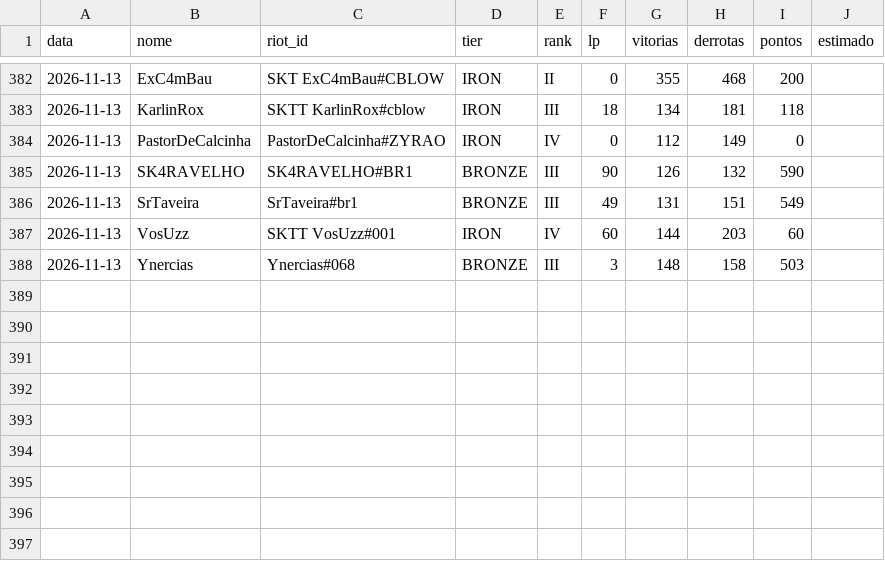
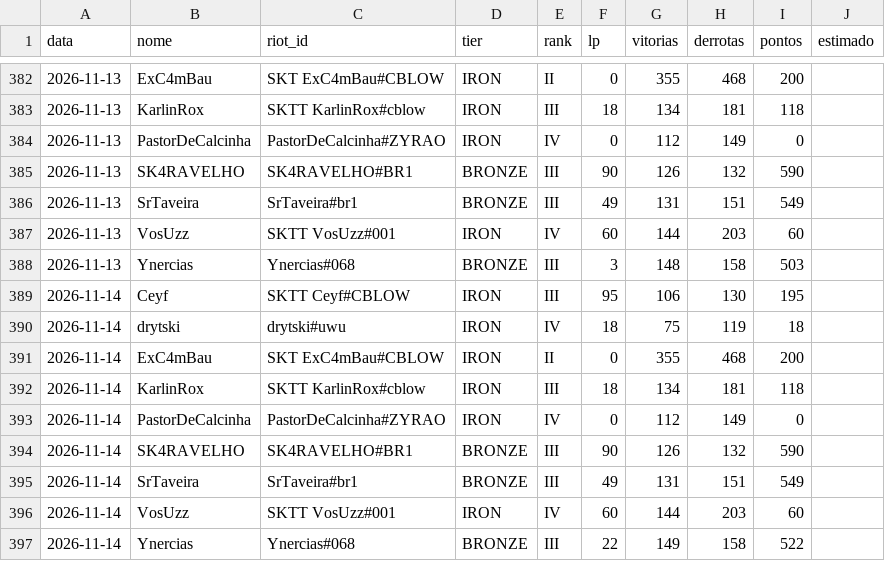
Before and after one commit to andryll/cblow-sktenis-tatuapellion, a CSV file: dados/historico.csv, drawn as a sheet; only a part is shown, gaps mark what is left out.

```diff
--- a/dados/historico.csv
+++ b/dados/historico.csv
@@ -388 +388,10 @@ data,nome,riot_id,tier,rank,lp,vitorias,derrotas,pontos,estimado
 2026-11-13,Ynercias,Ynercias#068,BRONZE,III,3,148,158,503,
+2026-11-14,Ceyf,SKTT Ceyf#CBLOW,IRON,III,95,106,130,195,
+2026-11-14,drytski,drytski#uwu,IRON,IV,18,75,119,18,
+2026-11-14,ExC4mBau,SKT ExC4mBau#CBLOW,IRON,II,0,355,468,200,
+2026-11-14,KarlinRox,SKTT KarlinRox#cblow,IRON,III,18,134,181,118,
+2026-11-14,PastorDeCalcinha,PastorDeCalcinha#ZYRAO,IRON,IV,0,112,149,0,
+2026-11-14,SK4RAVELHO,SK4RAVELHO#BR1,BRONZE,III,90,126,132,590,
+2026-11-14,SrTaveira,SrTaveira#br1,BRONZE,III,49,131,151,549,
+2026-11-14,VosUzz,SKTT VosUzz#001,IRON,IV,60,144,203,60,
+2026-11-14,Ynercias,Ynercias#068,BRONZE,III,22,149,158,522,
```
Also changed, not shown: 2 other files.
